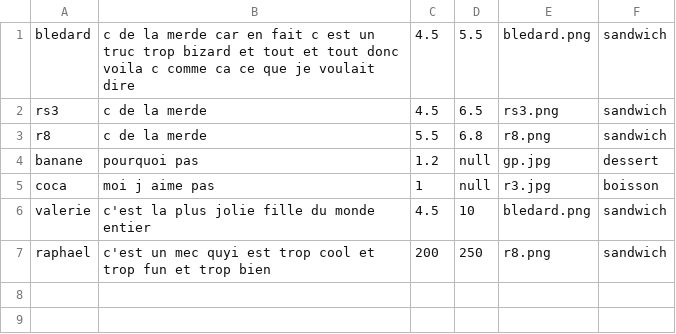
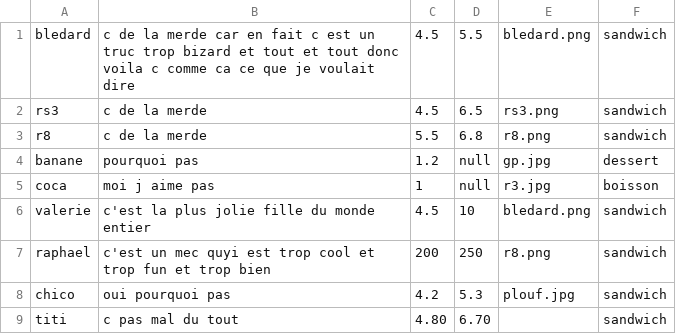
Before and after one commit to julien94/ChickenChico, a CSV file: support/product.csv, drawn as a sheet; the diff names each change by its address in the sheet, - before the commit and + after, or states it on an @@ line.

```diff
--- a/support/product.csv
+++ b/support/product.csv
+row 8: chico | oui pourquoi pas | 4.2 | 5.3 | plouf.jpg | sandwich
+row 9: titi | c pas mal du tout | 4.80 | 6.70 |  | sandwich
```
Also changed, not shown: 10 other files.
